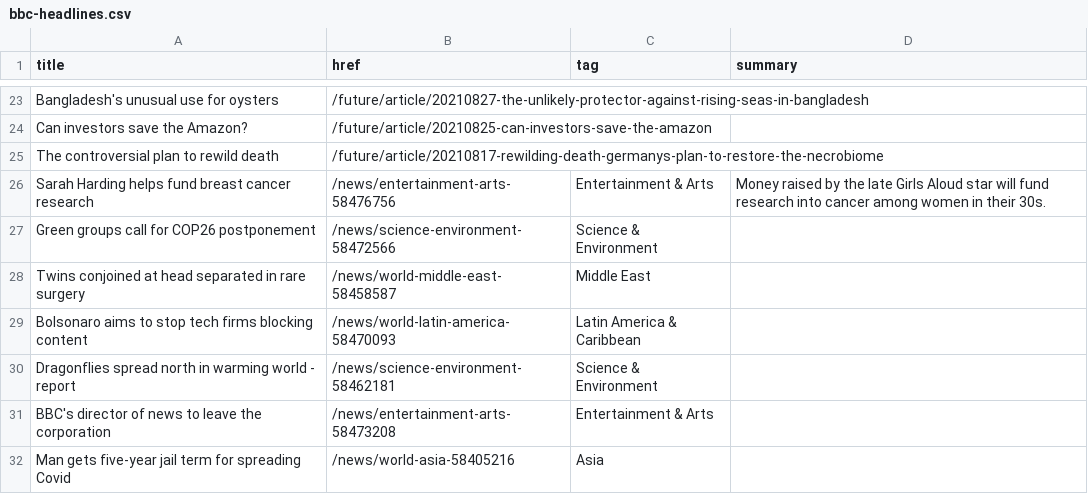
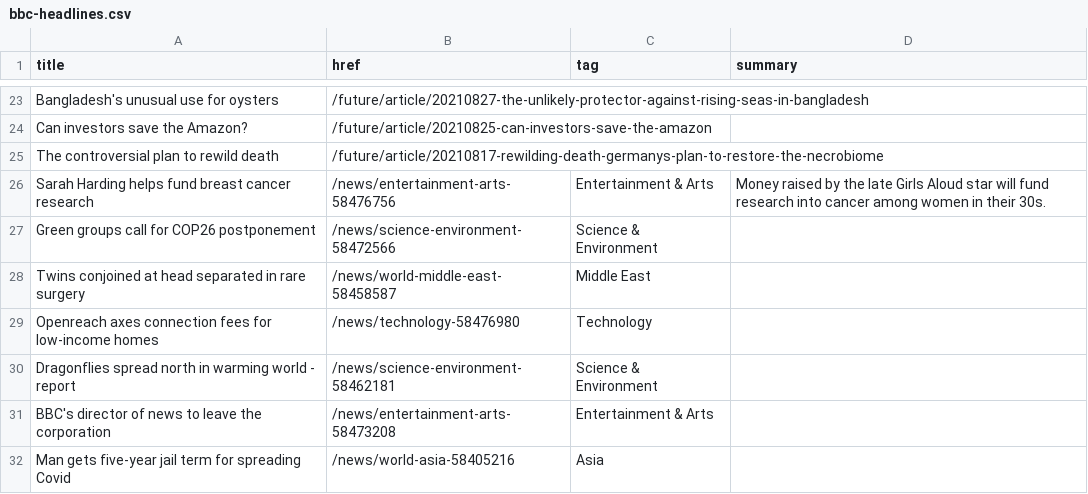
Before and after one commit to jsoma/autoscraper-history, a CSV file: bbc-headlines.csv, drawn as a sheet; only a part is shown, gaps mark what is left out; removed rows and columns are numbered as before the commit, all else as after; the diff names each change by its address in the sheet, - before the commit and + after, or states it on an @@ line.

```diff
--- a/bbc-headlines.csv
+++ b/bbc-headlines.csv
-row 29: Bolsonaro aims to stop tech firms blocking content | /news/world-latin-america-58470093 | Latin America & Caribbean
+row 29: Openreach axes connection fees for low-income homes | /news/technology-58476980 | Technology
```
